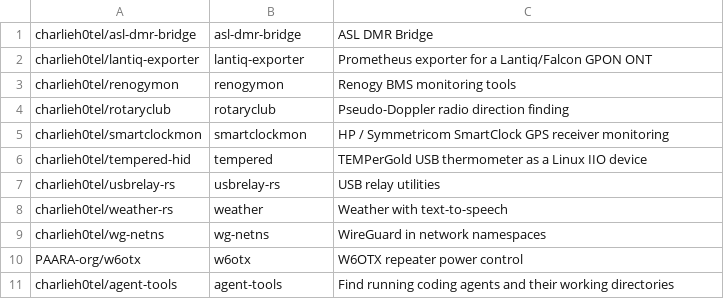
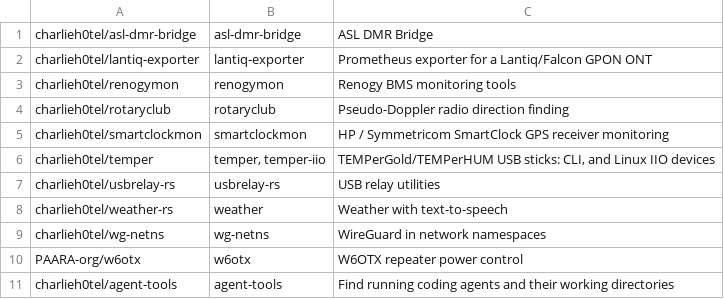
Before and after one commit to charlieh0tel/apt-repo, a TSV file: packages.tsv, drawn as a sheet.

Commit message:
Replace tempered with temper (temper, temper-iio)

```diff
--- a/packages.tsv
+++ b/packages.tsv
@@ -5,3 +5,3 @@ charlieh0tel/rotaryclub	rotaryclub	Pseudo-Doppler radio direction finding
 charlieh0tel/smartclockmon	smartclockmon	HP / Symmetricom SmartClock GPS receiver monitoring
-charlieh0tel/tempered-hid	tempered	TEMPerGold USB thermometer as a Linux IIO device
+charlieh0tel/temper	temper, temper-iio	TEMPerGold/TEMPerHUM USB sticks: CLI, and Linux IIO devices
 charlieh0tel/usbrelay-rs	usbrelay-rs	USB relay utilities
```
Also changed, not shown: 1 other file.
